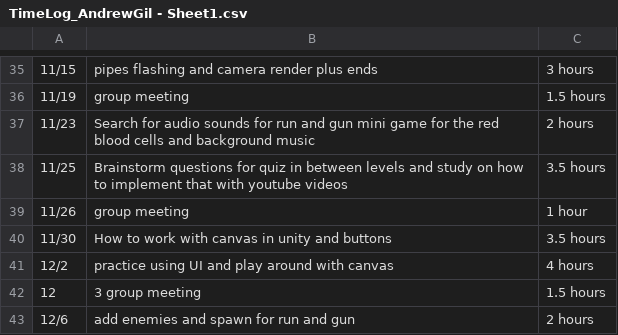
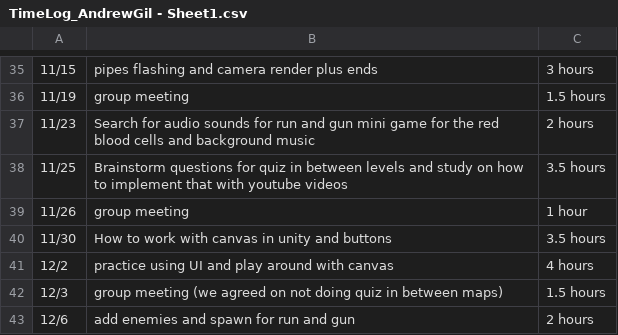
Before and after one commit to Kazuto1120/chocohippo, a CSV file: TimeLog_AndrewGil - Sheet1.csv, drawn as a sheet; only a part is shown, gaps mark what is left out; removed rows and columns are numbered as before the commit, all else as after; the diff names each change by its address in the sheet, - before the commit and + after, or states it on an @@ line.

Commit message:
Update TimeLog_AndrewGil - Sheet1.csv

```diff
--- a/TimeLog_AndrewGil - Sheet1.csv
+++ b/TimeLog_AndrewGil - Sheet1.csv
-row 42: 12 | 3 group meeting | 1.5 hours
+row 42: 12/3 | group meeting (we agreed on not doing quiz in between maps) | 1.5 hours
```
